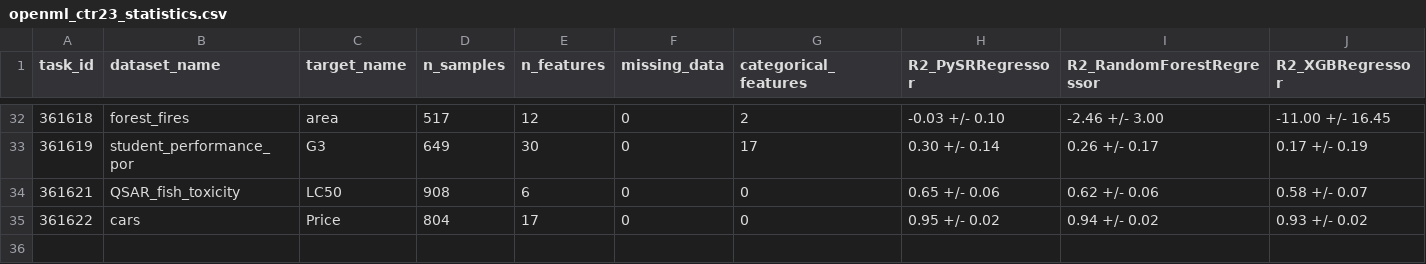
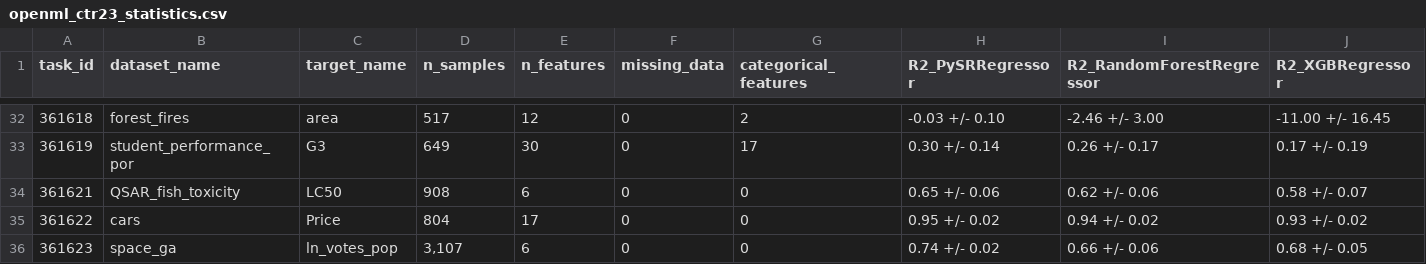
Before and after one commit to albertotonda/symbolic-regression-vs-ensembles, a CSV file: results_server_mu100_niterations1000/openml_ctr23_statistics.csv, drawn as a sheet; only a part is shown, gaps mark what is left out; rows hold the shown columns only; the diff names each change by its address in the sheet, - before the commit and + after, or states it on an @@ line.

```diff
--- a/results_server_mu100_niterations1000/openml_ctr23_statistics.csv
+++ b/results_server_mu100_niterations1000/openml_ctr23_statistics.csv
+row 36: 361623 | space_ga | ln_votes_pop | 3,107 | 6 | 0 | 0 | 0.74 +/- 0.02 | 0.66 +/- 0.06 | 0.68 +/- 0.05
```
Also changed, not shown: 2 other files.
